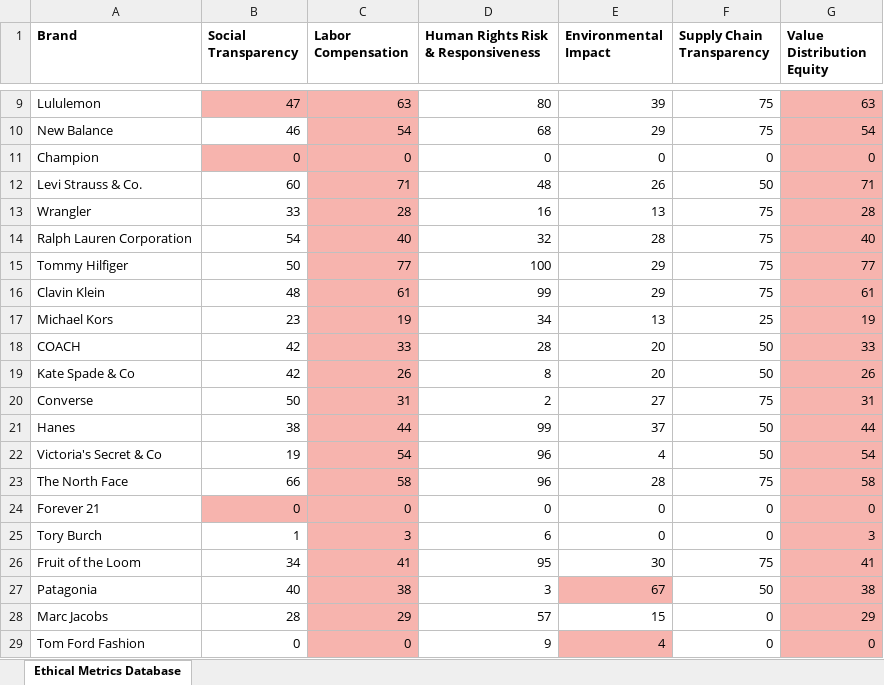
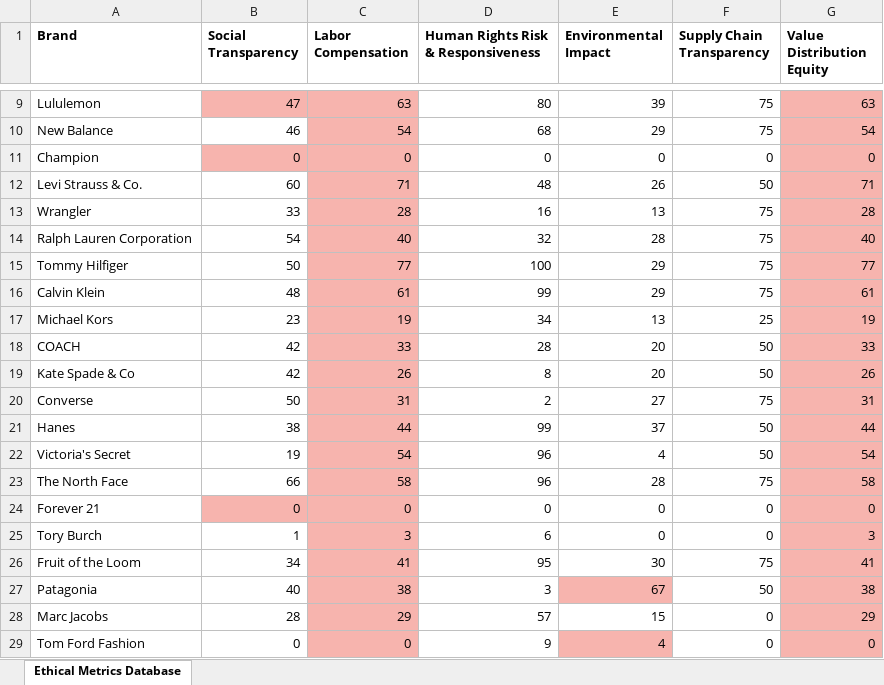
Before and after one commit to pabspadres/thesis, an Excel workbook: Data/Metrics_Database.xlsx, sheet Ethical Metrics Database, drawn as a sheet; only a part is shown, gaps mark what is left out; values as stored, in another font and other column widths than the file's, no borders; the diff names each change by its address in the sheet, - before the commit and + after, or states it on an @@ line.

```diff
--- a/Data/Metrics_Database.xlsx (sheet Ethical Metrics Database)
+++ b/Data/Metrics_Database.xlsx (sheet Ethical Metrics Database)
-A16 (Brand): Clavin Klein
+A16 (Brand): Calvin Klein
-A22 (Brand): Victoria's Secret & Co
+A22 (Brand): Victoria's Secret
```
Also changed, not shown: Data/Control_Database.xlsx, 5 other files.
